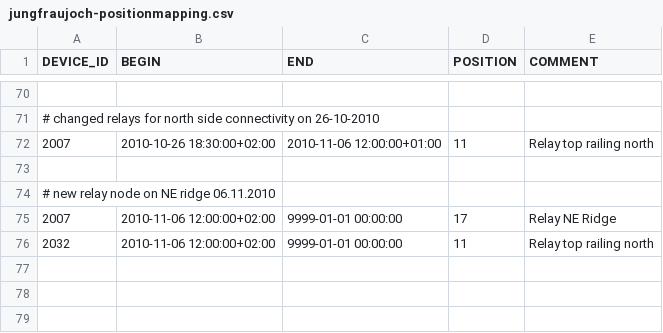
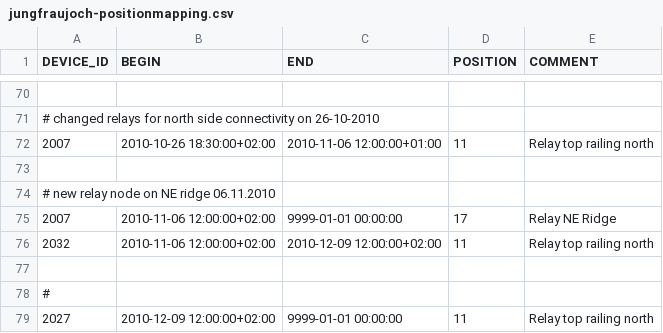
Before and after one commit to LSIR/gsn, a CSV file: gsn/conf/permasense/jungfraujoch-positionmapping.csv, drawn as a sheet; only a part is shown, gaps mark what is left out.

Commit message:
update position mapping

```diff
--- a/gsn/conf/permasense/jungfraujoch-positionmapping.csv
+++ b/gsn/conf/permasense/jungfraujoch-positionmapping.csv
@@ -75,2 +75,5 @@
 "2007","2010-11-06 12:00:00+02:00","9999-01-01 00:00:00","17","Relay NE Ridge"
-"2032","2010-11-06 12:00:00+02:00","9999-01-01 00:00:00","11","Relay top railing north"
+"2032","2010-11-06 12:00:00+02:00","2010-12-09 12:00:00+02:00","11","Relay top railing north"
+
+#
+"2027","2010-12-09 12:00:00+02:00","9999-01-01 00:00:00","11","Relay top railing north"
```
